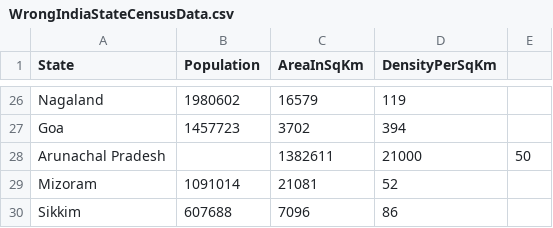
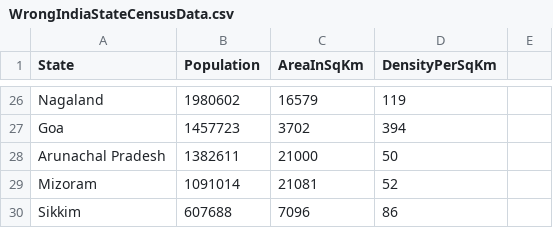
Before and after one commit to puja-12/IndianStateCensusAnalyser, a CSV file: IndianStateCensusAnalyser/CsvFiles/WrongIndiaStateCensusData.csv, drawn as a sheet; only a part is shown, gaps mark what is left out.

```diff
--- a/IndianStateCensusAnalyser/CsvFiles/WrongIndiaStateCensusData.csv
+++ b/IndianStateCensusAnalyser/CsvFiles/WrongIndiaStateCensusData.csv
@@ -27,3 +27,3 @@ Nagaland,1980602,16579,119
 Goa,1457723,3702,394
-Arunachal Pradesh,,1382611,21000,50
+Arunachal Pradesh,1382611,21000,50
 Mizoram,1091014,21081,52
```
Also changed, not shown: IndianStateCensusAnalyser/CsvFiles/IndiaStateCode.csv, 3 other files.
